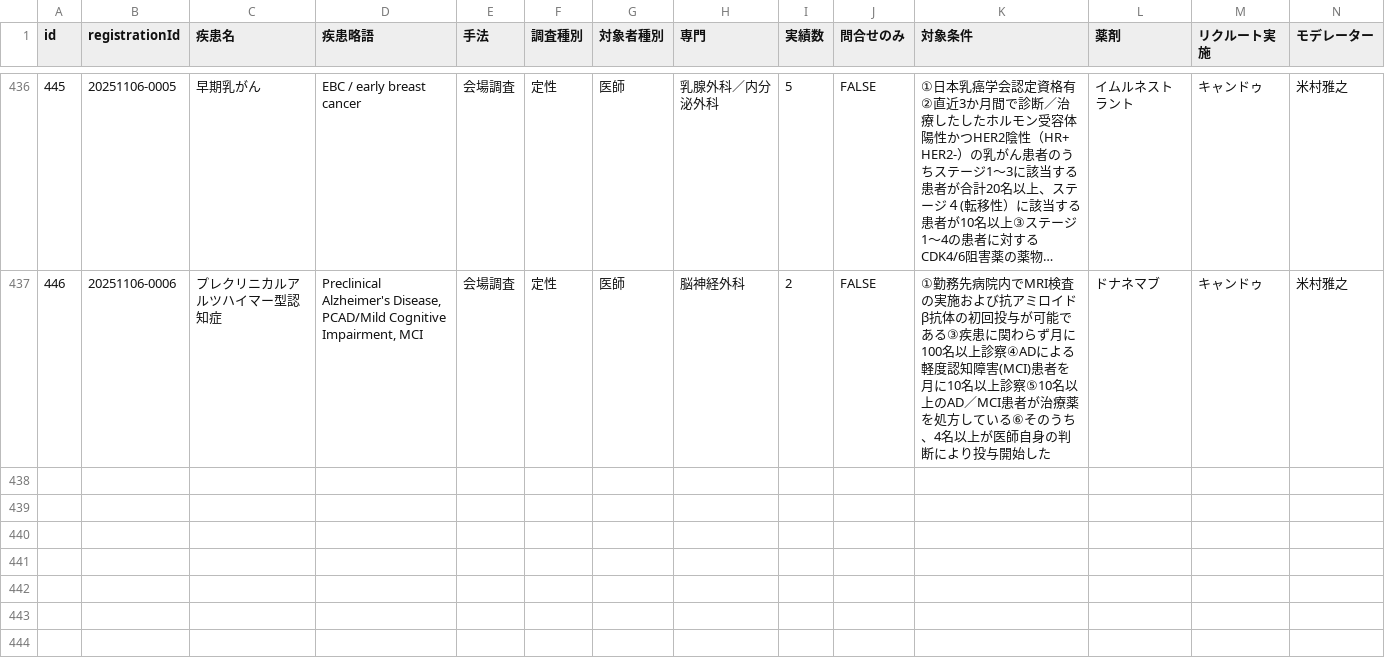
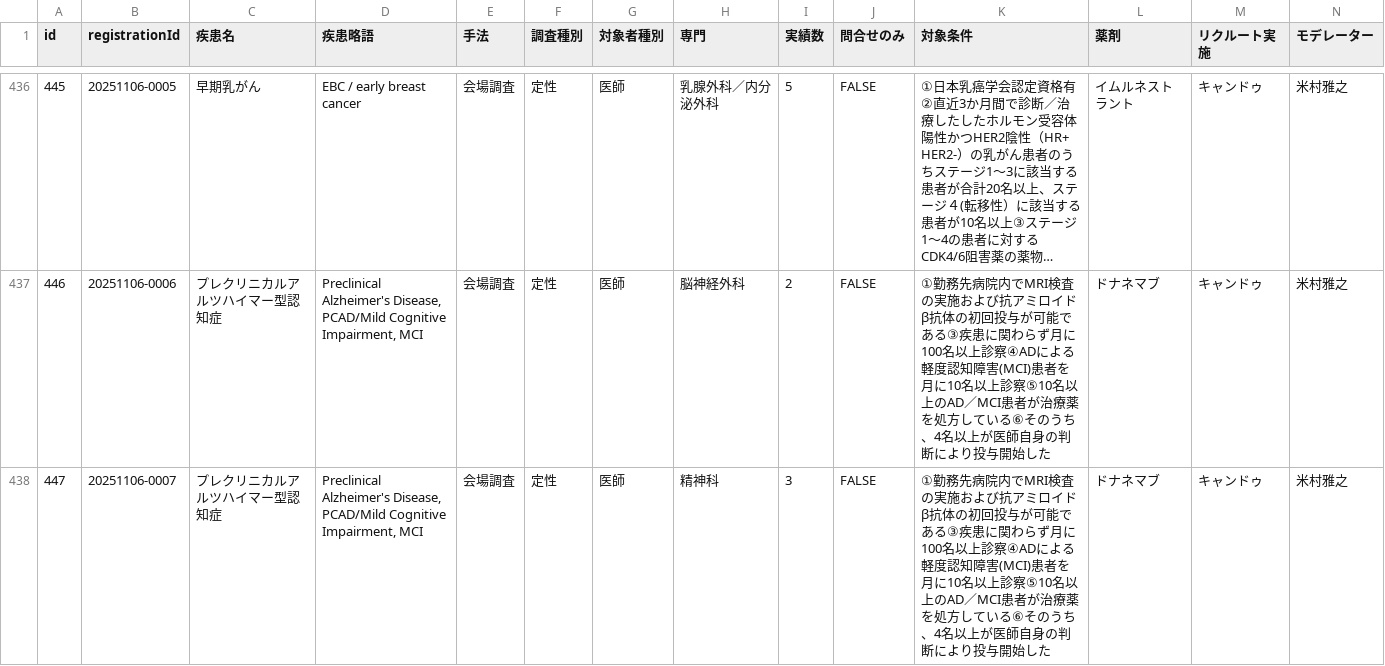
Before and after one commit to Yoshi-Seed/global, a CSV file: project-tracker/seed_planning_data.csv, drawn as a sheet; only a part is shown, gaps mark what is left out; long unchanged cells end in …; rows hold the shown columns only; the diff names each change by its address in the sheet, - before the commit and + after, or states it on an @@ line.

Commit message:
Add project: プレクリニカルアルツハイマー型認知症

```diff
--- a/project-tracker/seed_planning_data.csv
+++ b/project-tracker/seed_planning_data.csv
+row 438: 447 | 20251106-0007 | プレクリニカルアルツハイマー型認知症 | Preclinical Alzheimer's Disease, PCAD/Mild Cognitive Impairment, MCI | 会場調査 | 定性 | 医師 | 精神科 | 3 | FALSE | ①勤務先病院内でMRI検査の実施および抗アミロイドβ抗体の初回投与が可能である③疾患に関わらず月に100名以上診察④ADによる軽度認知障害(MCI)患者を月に10名以上診察⑤10名以上のAD／MCI患者が治療薬を処方している⑥そのうち、4名以上が医師自身の判断により投与開始した | ドナネマブ | キャンドゥ | 米村雅之
```
